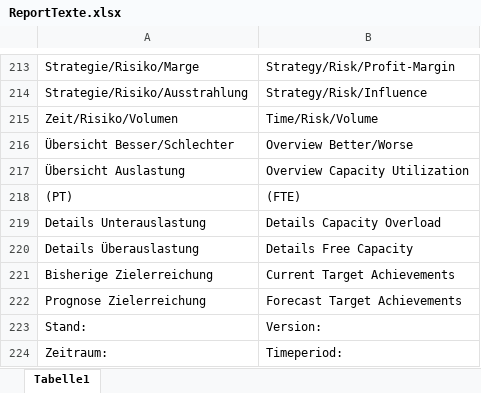
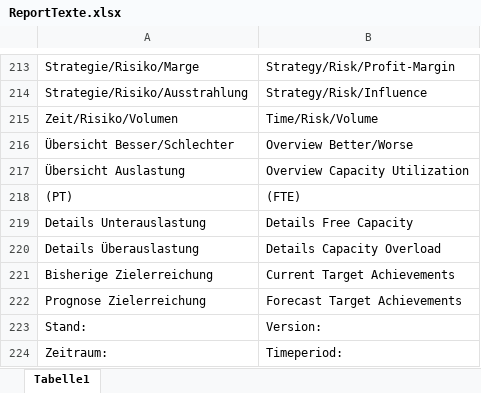
Before and after one commit to visbo-open-source/visbo-projectboard, an Excel workbook: Projectboard/ClassLibrary1/ReportTexte.xlsx, sheet Tabelle1, drawn as a sheet; only a part is shown, gaps mark what is left out; values as stored, in another font and other column widths than the file's, no borders; the diff names each change by its address in the sheet, - before the commit and + after, or states it on an @@ line.

Commit message:
Die englischen Texte 219-220 ausgetauscht.

```diff
--- a/Projectboard/ClassLibrary1/ReportTexte.xlsx (sheet Tabelle1)
+++ b/Projectboard/ClassLibrary1/ReportTexte.xlsx (sheet Tabelle1)
-B219: Details Capacity Overload
+B219: Details Free Capacity
-B220: Details Free Capacity
+B220: Details Capacity Overload
```
Also changed, not shown: 2 other files.
